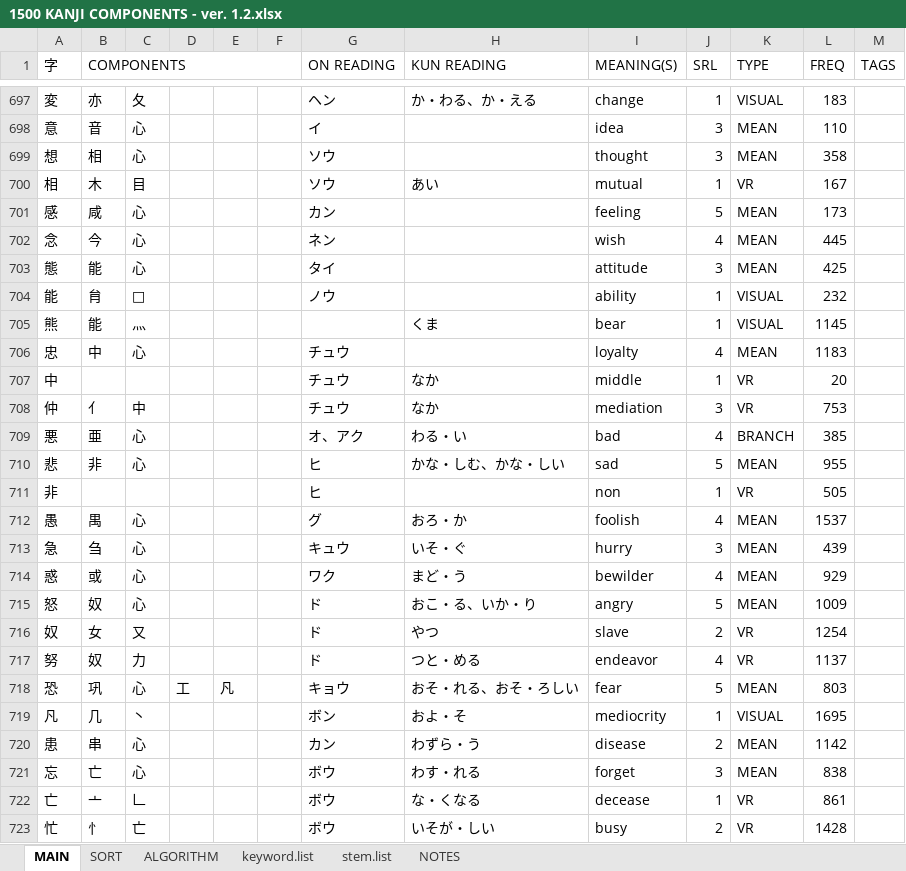
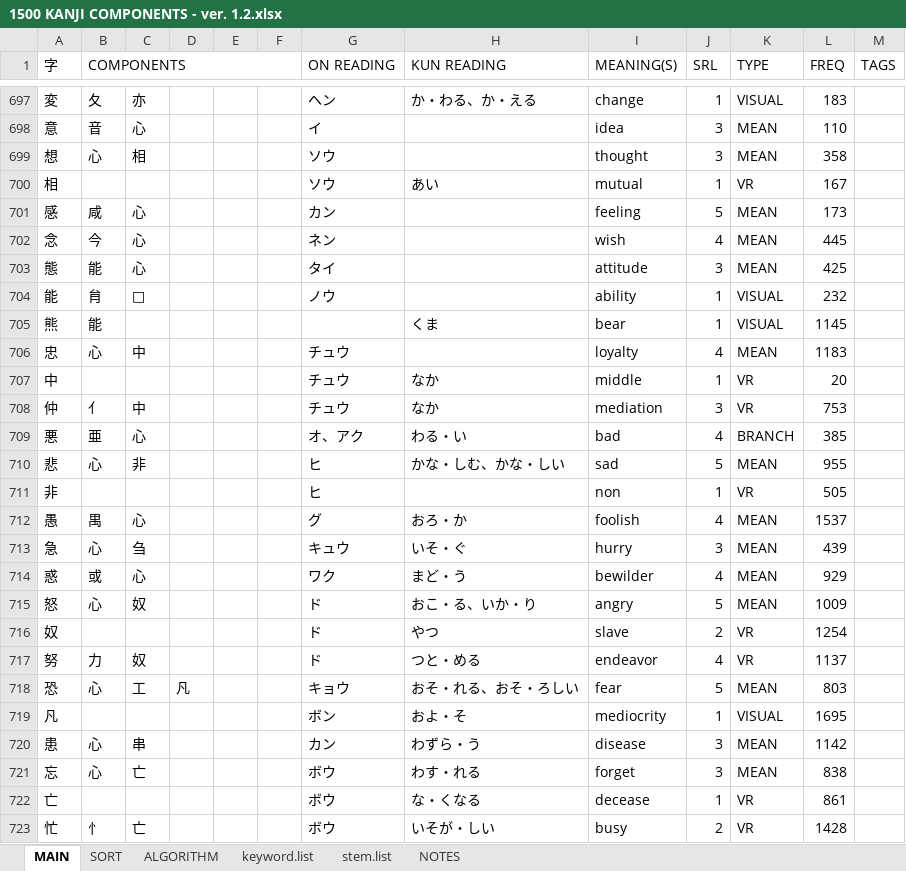
Before and after one commit to tonykoval/kanji-mbo, an Excel workbook: 1500 KANJI COMPONENTS - ver. 1.2.xlsx, sheet MAIN, drawn as a sheet; only a part is shown, gaps mark what is left out; values as stored, in another font and other column widths than the file's, no cell formats; the diff covers the shown part only; the diff names each change by its address in the sheet, - before the commit and + after, or states it on an @@ line.

```diff
--- a/1500 KANJI COMPONENTS - ver. 1.2.xlsx (sheet MAIN)
+++ b/1500 KANJI COMPONENTS - ver. 1.2.xlsx (sheet MAIN)
-B697 (COMPONENTS): 亦
+B697 (COMPONENTS): 夂
-C697: 夂
+C697: 亦
-B699 (COMPONENTS): 相
+B699 (COMPONENTS): 心
-C699: 心
+C699: 相
-B700 (COMPONENTS): 木
+B700 (COMPONENTS): (empty)
-C700: 目
+C700: (empty)
-C705: 灬
+C705: (empty)
-B706 (COMPONENTS): 中
+B706 (COMPONENTS): 心
-C706: 心
+C706: 中
-B710 (COMPONENTS): 非
+B710 (COMPONENTS): 心
-C710: 心
+C710: 非
-B713 (COMPONENTS): 刍
+B713 (COMPONENTS): 心
-C713: 心
+C713: 刍
-B715 (COMPONENTS): 奴
+B715 (COMPONENTS): 心
-C715: 心
+C715: 奴
-B716 (COMPONENTS): 女
+B716 (COMPONENTS): (empty)
-C716: 又
+C716: (empty)
-B717 (COMPONENTS): 奴
+B717 (COMPONENTS): 力
-C717: 力
+C717: 奴
-B718 (COMPONENTS): 巩
+B718 (COMPONENTS): 心
-C718: 心
+C718: 工
-D718: 工
+D718: 凡
-E718: 凡
+E718: (empty)
-B719 (COMPONENTS): 几
+B719 (COMPONENTS): (empty)
-C719: 丶
+C719: (empty)
-B720 (COMPONENTS): 串
+B720 (COMPONENTS): 心
-C720: 心
+C720: 串
-J720 (SRL): 2
+J720 (SRL): 3
-B721 (COMPONENTS): 亡
+B721 (COMPONENTS): 心
-C721: 心
+C721: 亡
-B722 (COMPONENTS): 亠
+B722 (COMPONENTS): (empty)
-C722: 𠃊
+C722: (empty)
```
Also changed, not shown: 1143 edited cells elsewhere in this sheet, sheet ALGORITHM, sheet keyword.list, cell formats.
